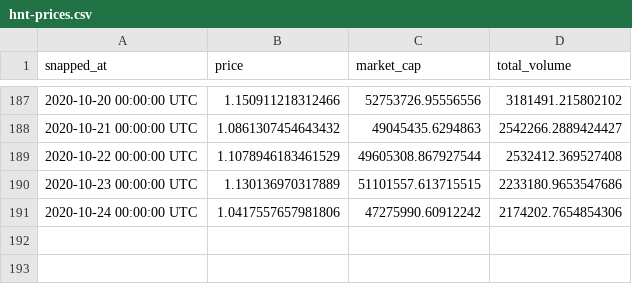
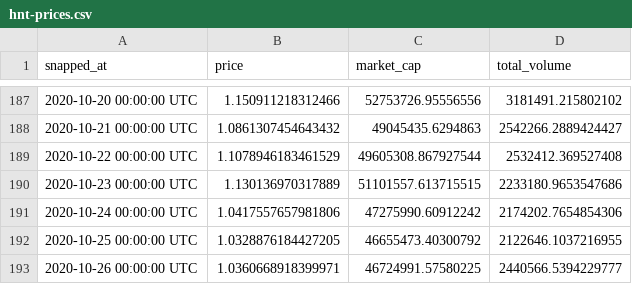
Before and after one commit to hnttx/helium-tax-tools, a CSV file: data/hnt-prices.csv, drawn as a sheet; only a part is shown, gaps mark what is left out.

Commit message:
cleanup, newer hnt prices

```diff
--- a/data/hnt-prices.csv
+++ b/data/hnt-prices.csv
@@ -191 +191,3 @@ snapped_at,price,market_cap,total_volume
 2020-10-24 00:00:00 UTC,1.0417557657981806,47275990.60912242,2174202.7654854306
+2020-10-25 00:00:00 UTC,1.0328876184427205,46655473.40300792,2122646.1037216955
+2020-10-26 00:00:00 UTC,1.0360668918399971,46724991.57580225,2440566.5394229777
```
Also changed, not shown: 1 other file.
